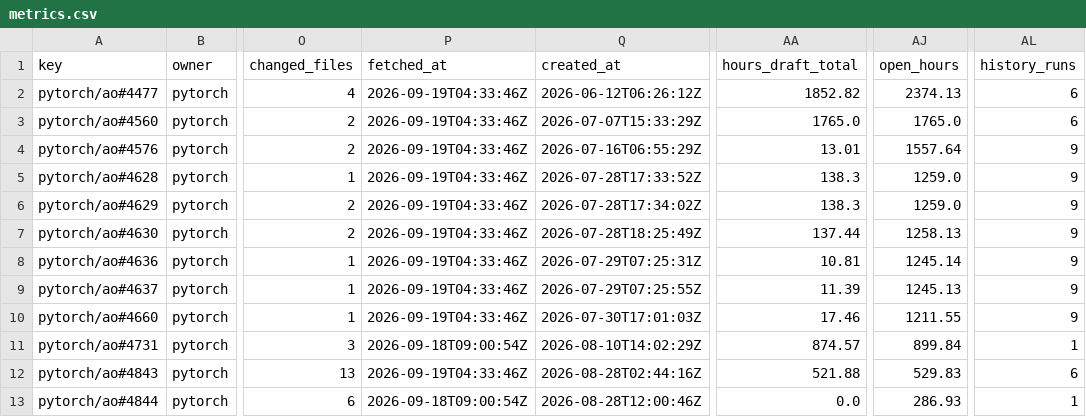
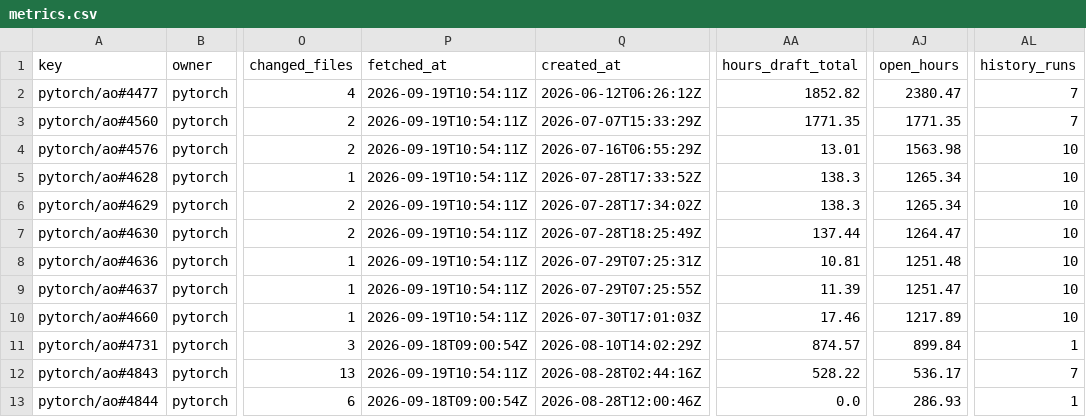
Before and after one commit to karol-brejna-i/pr-progress-tracker, a CSV file: data/metrics.csv, drawn as a sheet; only a part is shown, gaps mark what is left out; the diff names each change by its address in the sheet, - before the commit and + after, or states it on an @@ line.

```diff
--- a/data/metrics.csv
+++ b/data/metrics.csv
-P2:P10 (fetched_at): 2026-09-19T04:33:46Z
+P2:P10 (fetched_at): 2026-09-19T10:54:11Z
-AJ2 (open_hours): 2374.13
+AJ2 (open_hours): 2380.47
-AL2:AL3 (history_runs): 6
+AL2:AL3 (history_runs): 7
-AA3 (hours_draft_total): 1765.0
+AA3 (hours_draft_total): 1771.35
-AJ3 (open_hours): 1765.0
+AJ3 (open_hours): 1771.35
-AJ4 (open_hours): 1557.64
+AJ4 (open_hours): 1563.98
-AL4:AL10 (history_runs): 9
+AL4:AL10 (history_runs): 10
-AJ5:AJ6 (open_hours): 1259.0
+AJ5:AJ6 (open_hours): 1265.34
-AJ7 (open_hours): 1258.13
+AJ7 (open_hours): 1264.47
-AJ8 (open_hours): 1245.14
+AJ8 (open_hours): 1251.48
-AJ9 (open_hours): 1245.13
+AJ9 (open_hours): 1251.47
-AJ10 (open_hours): 1211.55
+AJ10 (open_hours): 1217.89
-P12 (fetched_at): 2026-09-19T04:33:46Z
+P12 (fetched_at): 2026-09-19T10:54:11Z
-AA12 (hours_draft_total): 521.88
+AA12 (hours_draft_total): 528.22
-AJ12 (open_hours): 529.83
+AJ12 (open_hours): 536.17
-AL12 (history_runs): 6
+AL12 (history_runs): 7
```
Also changed, not shown: 12 other files.
